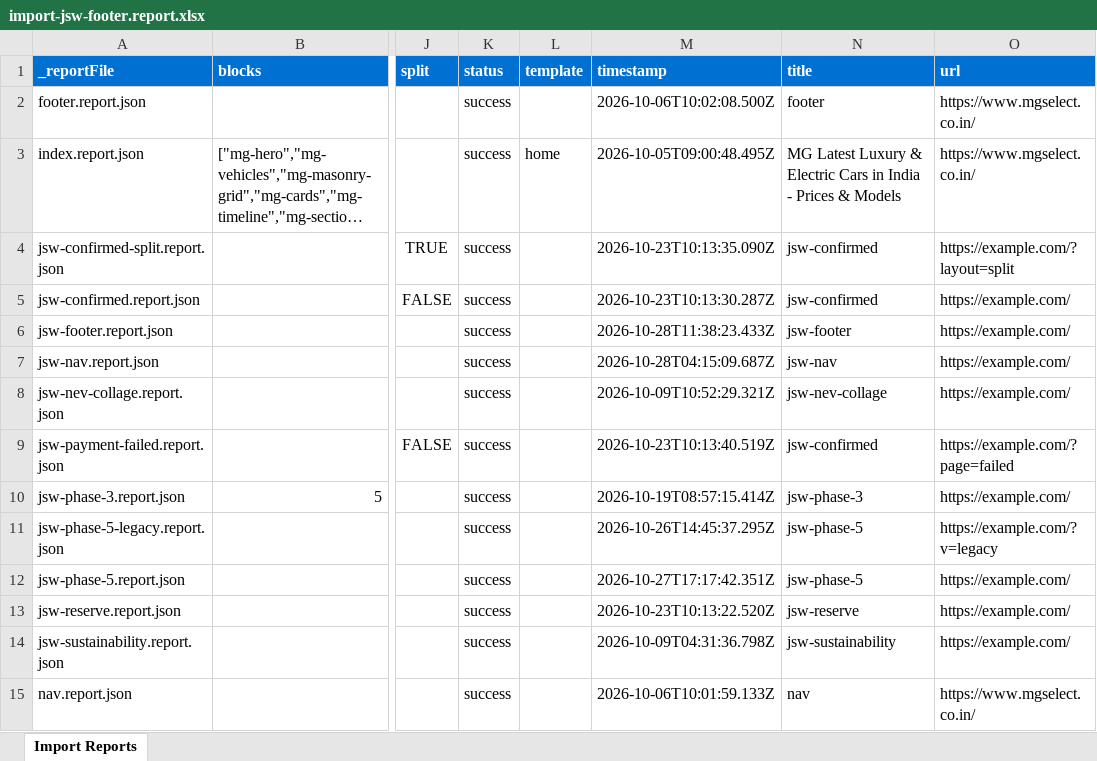
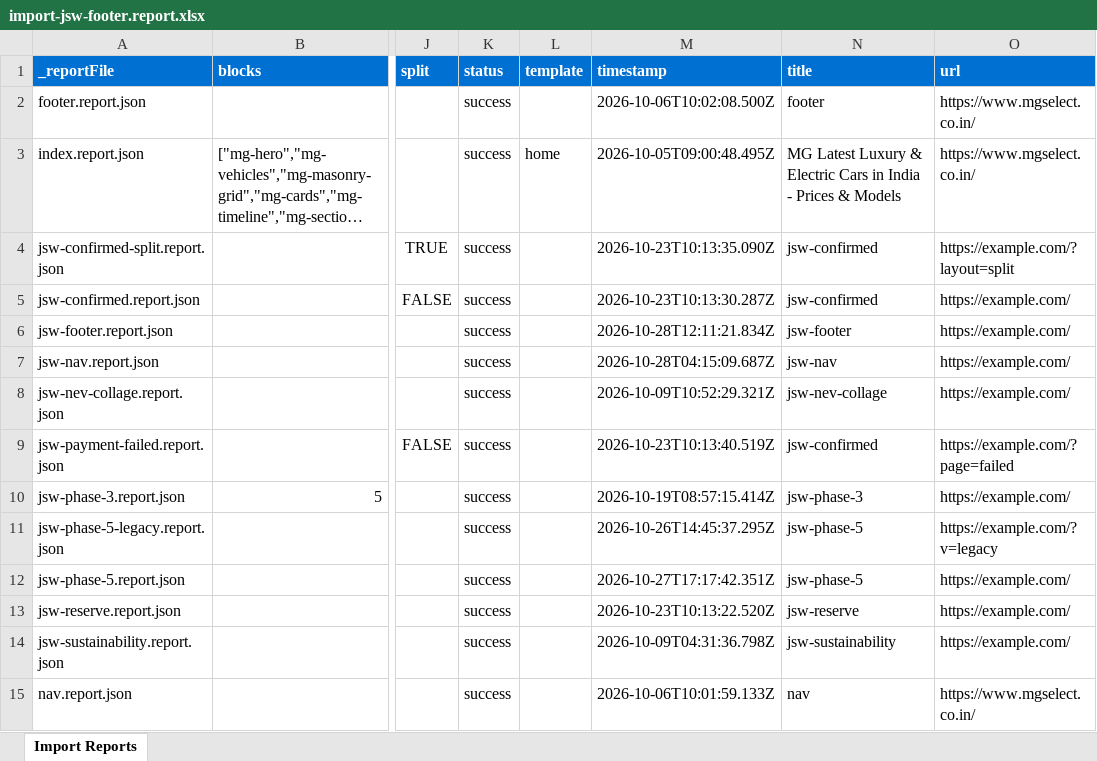
Before and after one commit to Faraz-Axeno/eds-idx, an Excel workbook: tools/importer/reports/import-jsw-footer.report.xlsx, sheet Import Reports, drawn as a sheet; only a part is shown, gaps mark what is left out; long unchanged cells end in …; values as stored, in another font and other column widths than the file's, no borders; the diff names each change by its address in the sheet, - before the commit and + after, or states it on an @@ line.

Commit message:
Add jsw-footer block, update importer
Automated migration updates generated by Experience Modernization Agent.

Changed files: 8

```diff
--- a/tools/importer/reports/import-jsw-footer.report.xlsx (sheet Import Reports)
+++ b/tools/importer/reports/import-jsw-footer.report.xlsx (sheet Import Reports)
-M6 (timestamp): 2026-10-28T11:38:23.433Z
+M6 (timestamp): 2026-10-28T12:11:21.834Z
```
Also changed, not shown: 7 other files.
